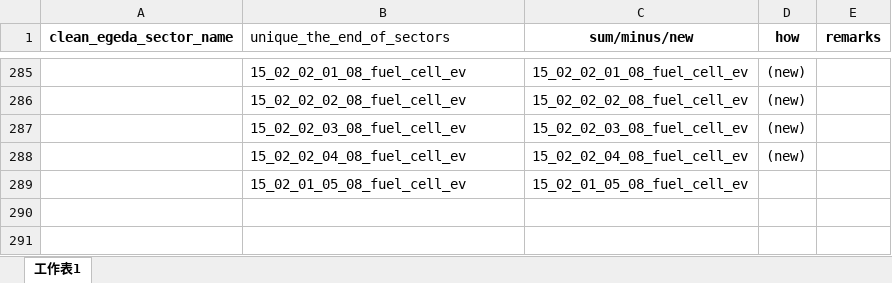
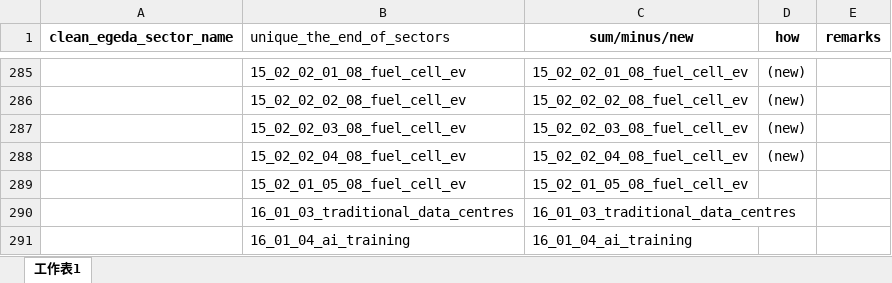
Before and after one commit to asia-pacific-energy-research-centre/Outlook9th_EBT, an Excel workbook: config/reference_table_sector.xlsx, sheet 工作表1, drawn as a sheet; only a part is shown, gaps mark what is left out; values as stored, in another font and other column widths than the file's, no borders; the diff names each change by its address in the sheet, - before the commit and + after, or states it on an @@ line.

```diff
--- a/config/reference_table_sector.xlsx (sheet 工作表1)
+++ b/config/reference_table_sector.xlsx (sheet 工作表1)
+row 290:  | 16_01_03_traditional_data_centres | 16_01_03_traditional_data_centres
+row 291:  | 16_01_04_ai_training | 16_01_04_ai_training
```
Also changed, not shown: config/9th_EBT_schema.xlsx, config/fuels_used_by_modellers.xlsx, 2 other files.
